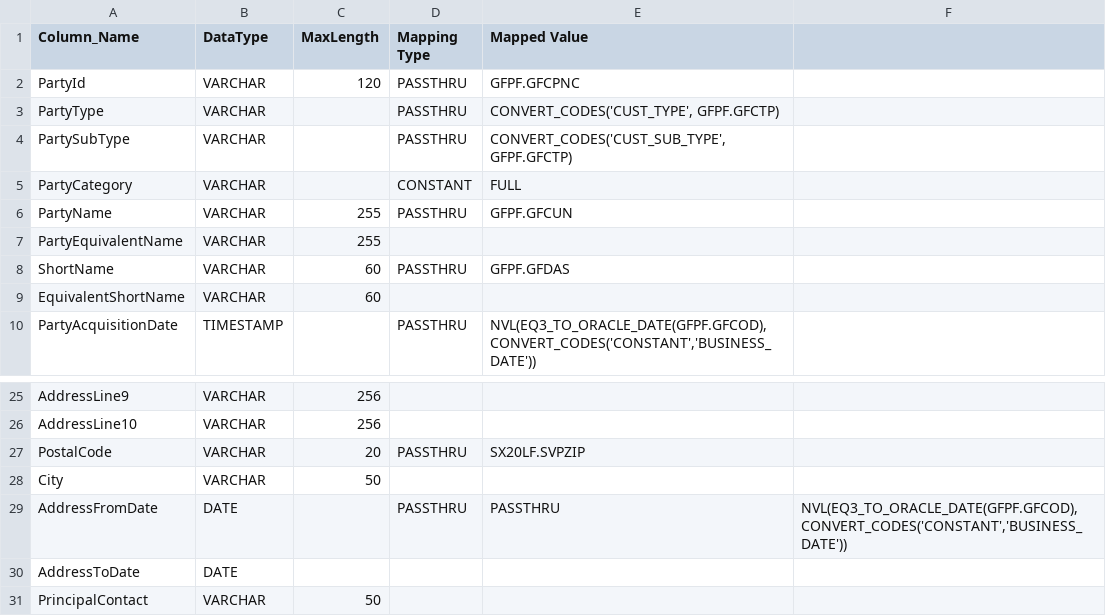
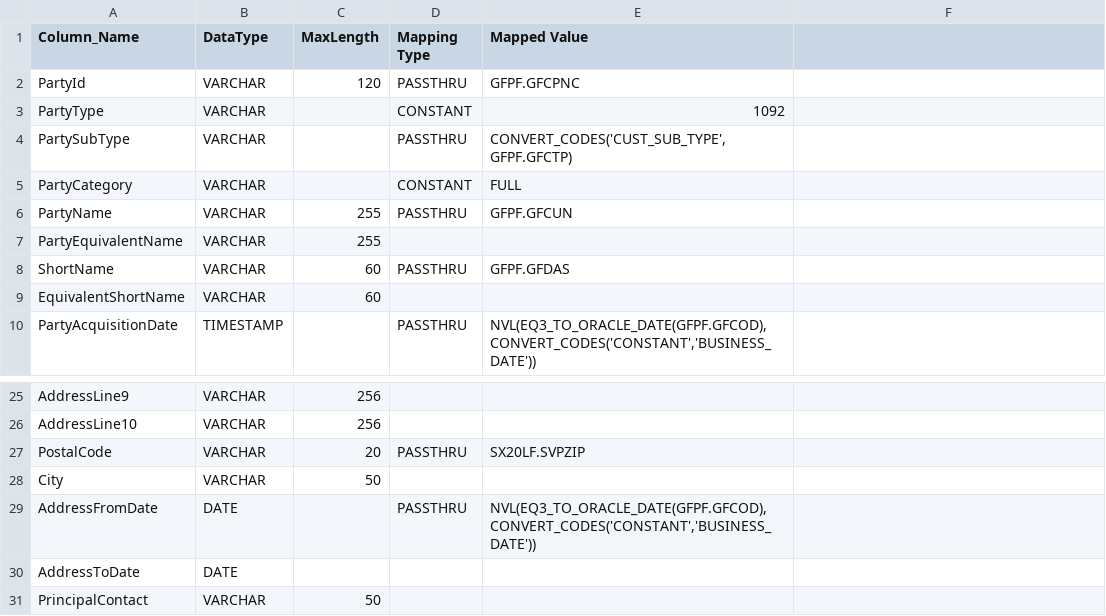
Before and after one commit to ennovatenow/precision-100-migration-templates, a TSV file: mixed-eq3-essence/containers/transform-eq3-essence-customer/party_common.tsv, drawn as a sheet; only a part is shown, gaps mark what is left out.

Commit message:
Update party_common.tsv

```diff
--- a/mixed-eq3-essence/containers/transform-eq3-essence-customer/party_common.tsv
+++ b/mixed-eq3-essence/containers/transform-eq3-essence-customer/party_common.tsv
@@ -2,3 +2,3 @@ Column_Name	DataType	MaxLength	Mapping Type	Mapped Value
 PartyId	VARCHAR	120	PASSTHRU	GFPF.GFCPNC
-PartyType	VARCHAR		PASSTHRU	CONVERT_CODES('CUST_TYPE', GFPF.GFCTP)
+PartyType	VARCHAR		CONSTANT	1092
 PartySubType	VARCHAR		PASSTHRU	CONVERT_CODES('CUST_SUB_TYPE', GFPF.GFCTP)
@@ -28,3 +28,3 @@ PostalCode	VARCHAR	20	PASSTHRU	SX20LF.SVPZIP
 City	VARCHAR	50		
-AddressFromDate	DATE		PASSTHRU	PASSTHRU	NVL(EQ3_TO_ORACLE_DATE(GFPF.GFCOD),CONVERT_CODES('CONSTANT','BUSINESS_DATE'))
+AddressFromDate	DATE		PASSTHRU	NVL(EQ3_TO_ORACLE_DATE(GFPF.GFCOD),CONVERT_CODES('CONSTANT','BUSINESS_DATE'))
 AddressToDate	DATE			
```
